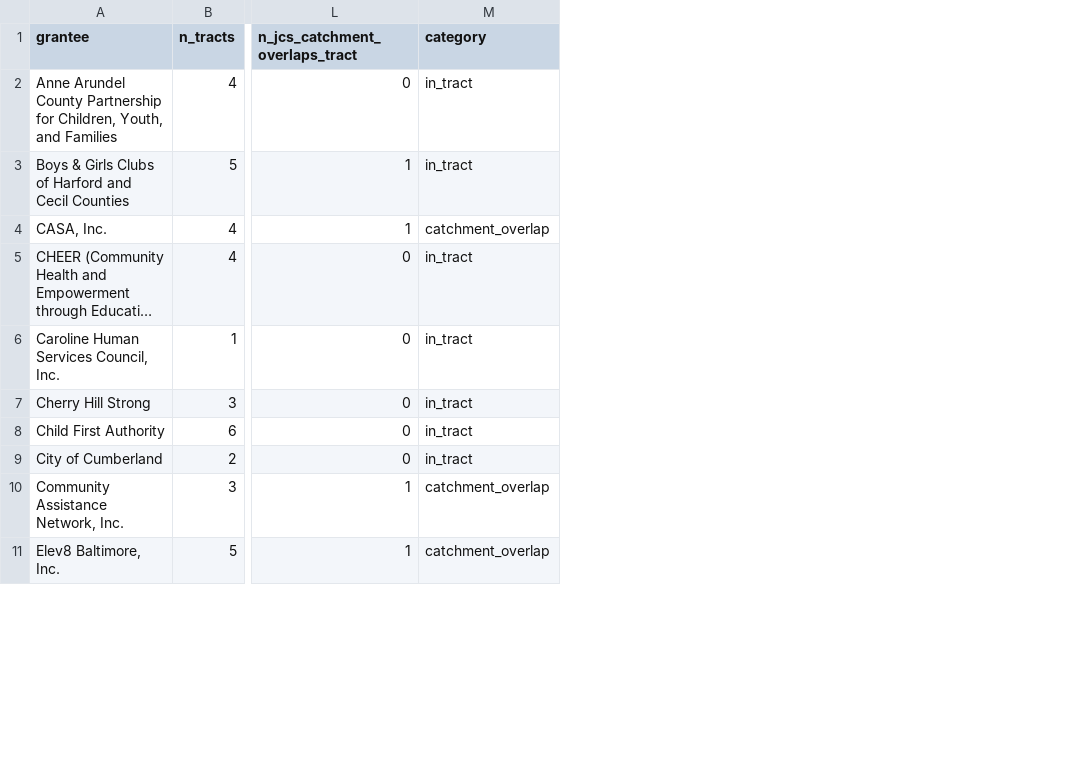
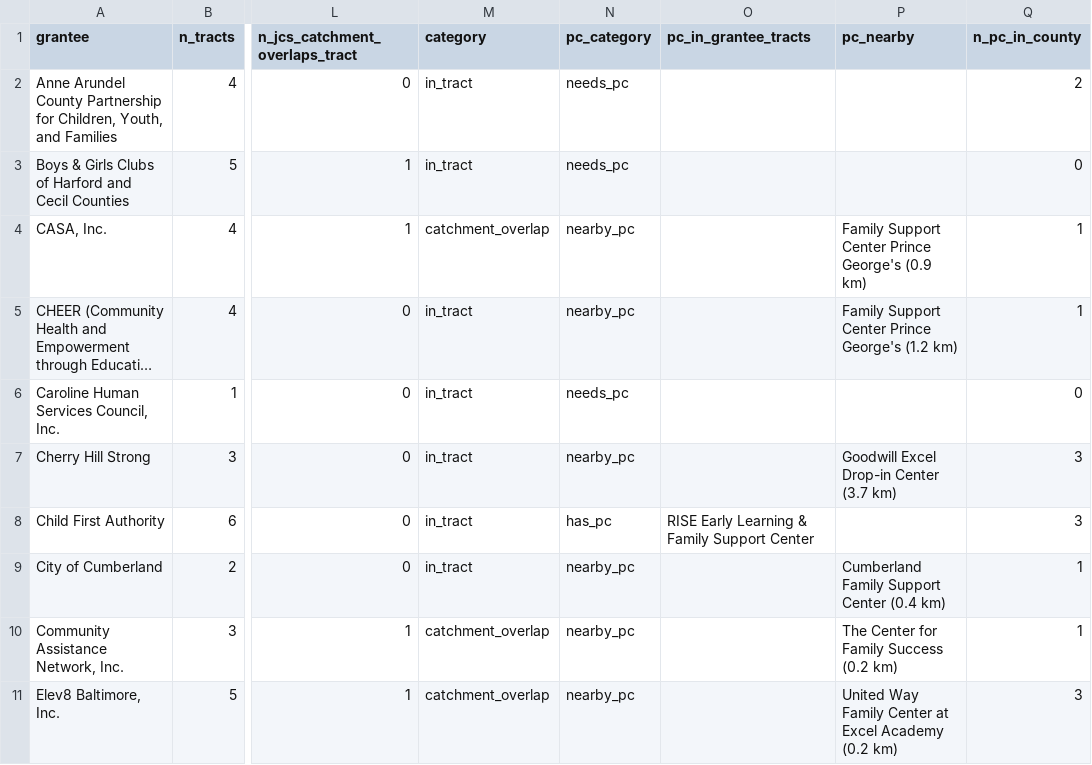
Before and after one commit to Maryland-Governors-Office-for-Children/enough-judy-coverage-analysis, a CSV file: grantee_coverage.csv, drawn as a sheet; only a part is shown, gaps mark what is left out; long unchanged cells end in …; the diff names each change by its address in the sheet, - before the commit and + after, or states it on an @@ line.

```diff
--- a/grantee_coverage.csv
+++ b/grantee_coverage.csv
+column N (pc_category), rows 2-11: needs_pc | needs_pc | nearby_pc | nearby_pc | needs_pc | nearby_pc | has_pc | nearby_pc | nearby_pc | nearby_pc
+column O (pc_in_grantee_tracts), row 8: RISE Early Learning & Family Support Center
+column P (pc_nearby), rows 4-11: Family Support Center Prince George's (0.9 km) | Family Support Center Prince George's (1.2 km) |  | Goodwill Excel Drop-in Center (3.7 km) |  | Cumberland Family Support Center (0.4 km) | The Center for Family Success (0.2 km) | United Way Family Center at Excel Academy (0.2 km)
+column Q (n_pc_in_county), rows 2-11: 2 | 0 | 1 | 1 | 0 | 3 | 3 | 1 | 1 | 3
```
Also changed, not shown: candidate_elementary_schools.csv, catchment_overlaps.csv, 20 other files.
